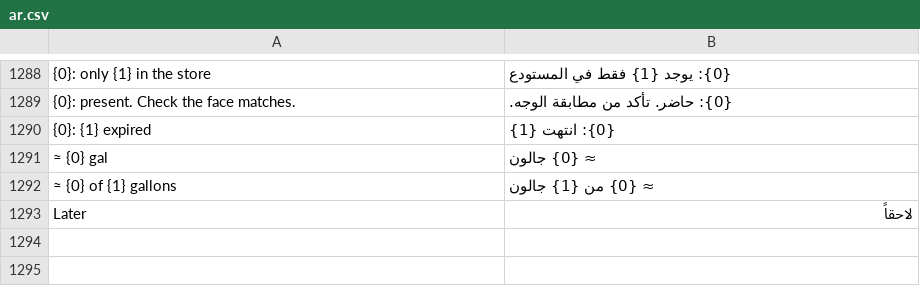
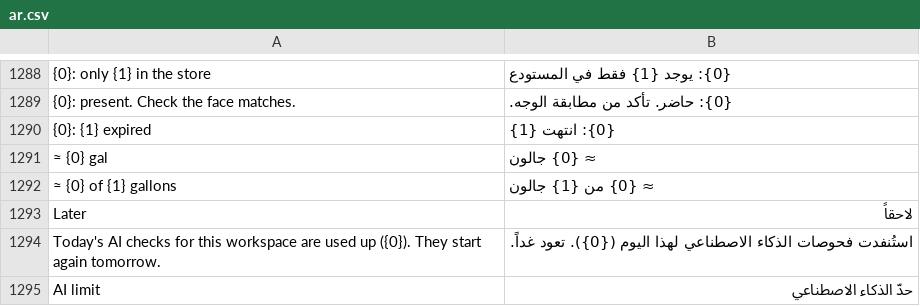
Before and after one commit to smazharhasan/site-office, a CSV file: mimaar/translations/ar.csv, drawn as a sheet; only a part is shown, gaps mark what is left out; the diff names each change by its address in the sheet, - before the commit and + after, or states it on an @@ line.

```diff
--- a/mimaar/translations/ar.csv
+++ b/mimaar/translations/ar.csv
+row 1294: Today's AI checks for this workspace are used up ({0}). They start again tomorrow. | استُنفدت فحوصات الذكاء الاصطناعي لهذا اليوم ({0}). تعود غداً.
+row 1295: AI limit | حدّ الذكاء الاصطناعي
```
Also changed, not shown: mimaar/translations/ur.csv, 8 other files.
